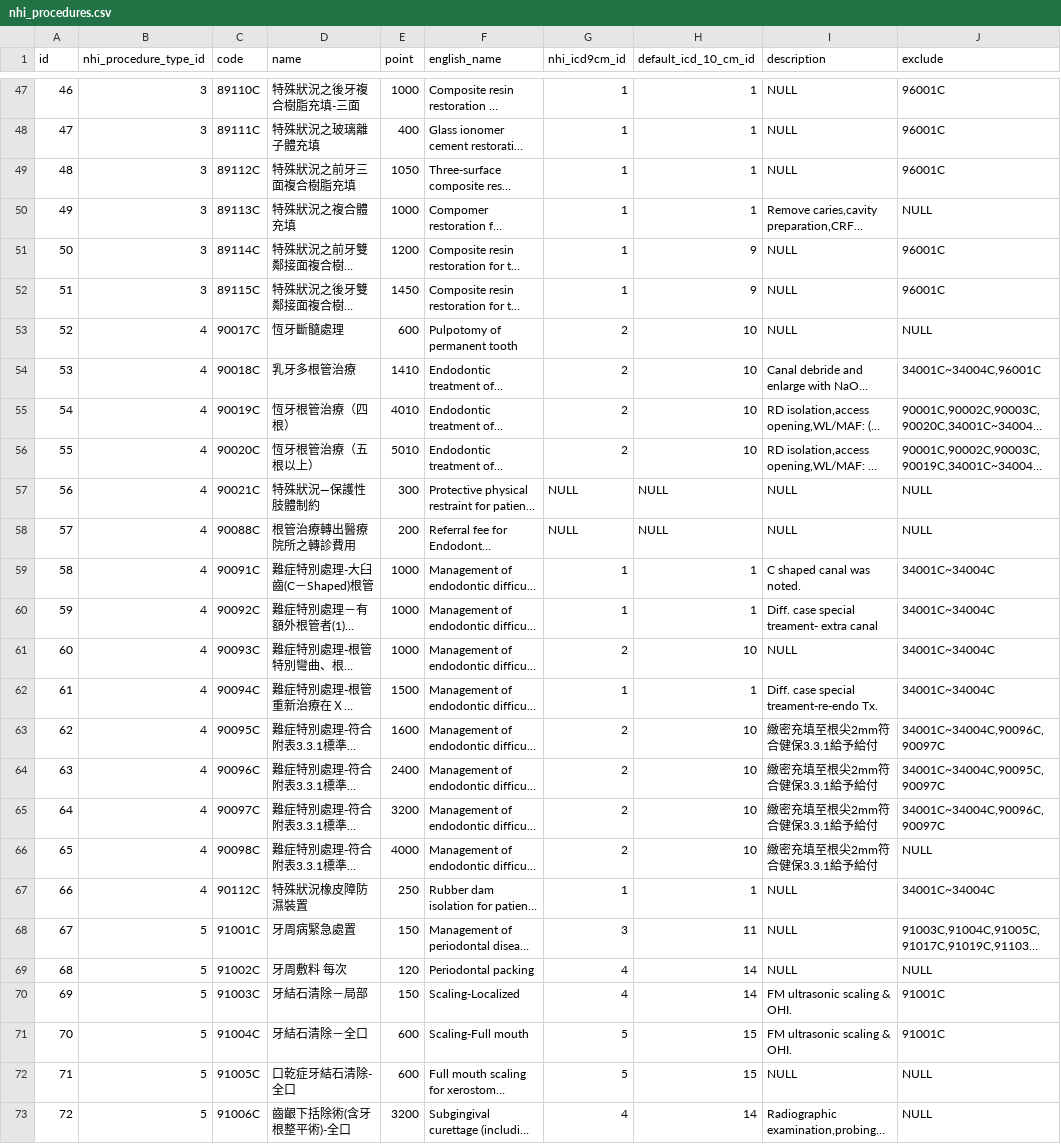
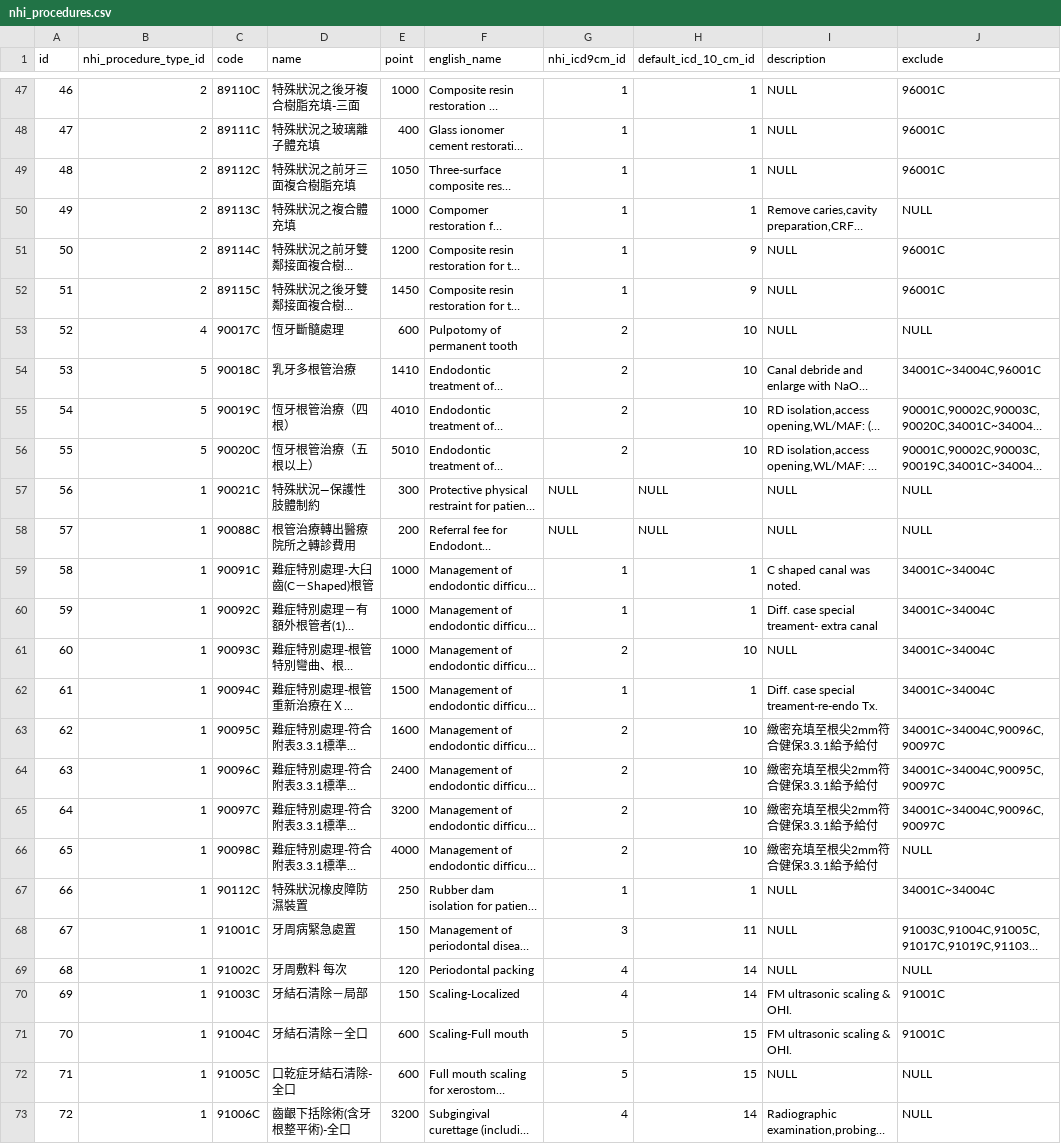
Before and after one commit to juliehung/totoro-version, a CSV file: src/main/resources/config/liquibase/nhi_procedures.csv, drawn as a sheet; only a part is shown, gaps mark what is left out; long unchanged cells end in …; the diff covers the shown part only; the diff names each change by its address in the sheet, - before the commit and + after, or states it on an @@ line.

```diff
--- a/src/main/resources/config/liquibase/nhi_procedures.csv
+++ b/src/main/resources/config/liquibase/nhi_procedures.csv
-B47:B52 (nhi_procedure_type_id): 3
+B47:B52 (nhi_procedure_type_id): 2
-B54:B56 (nhi_procedure_type_id): 4
+B54:B56 (nhi_procedure_type_id): 5
-B57:B67 (nhi_procedure_type_id): 4
+B57:B67 (nhi_procedure_type_id): 1
-B68:B73 (nhi_procedure_type_id): 5
+B68:B73 (nhi_procedure_type_id): 1
```
Also changed, not shown: 1 added row and 140 edited cells elsewhere in this file, src/main/resources/config/liquibase/nhi_procedure_types.csv, src/main/resources/config/liquibase/procedure_types.csv, 23 other files.
